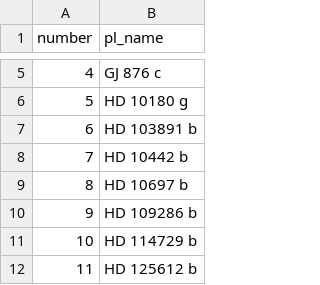
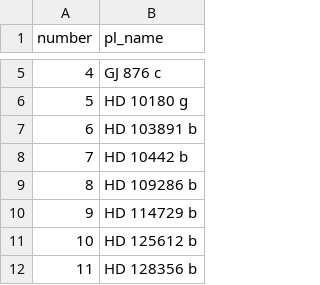
Before and after one commit to vineetrao06/exoplanet-summer-2022, a CSV file: summer_2022_code/data/habitable-planets.csv, drawn as a sheet; only a part is shown, gaps mark what is left out; the shorter side is filled out with more unchanged rows; removed rows and columns are numbered as before the commit, all else as after; the diff names each change by its address in the sheet, - before the commit and + after, or states it on an @@ line.

```diff
--- a/summer_2022_code/data/habitable-planets.csv
+++ b/summer_2022_code/data/habitable-planets.csv
-row 9: 8 | HD 10697 b
@@ column A (number) renumbered from row 9 down @@
```
Also changed, not shown: 3 other files.
